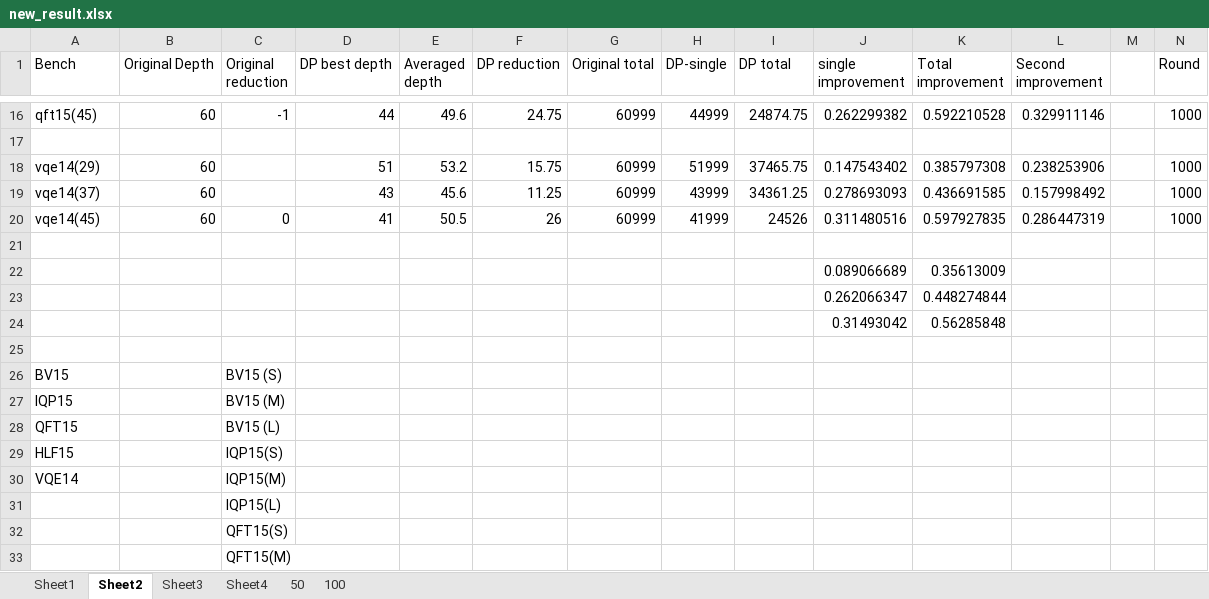
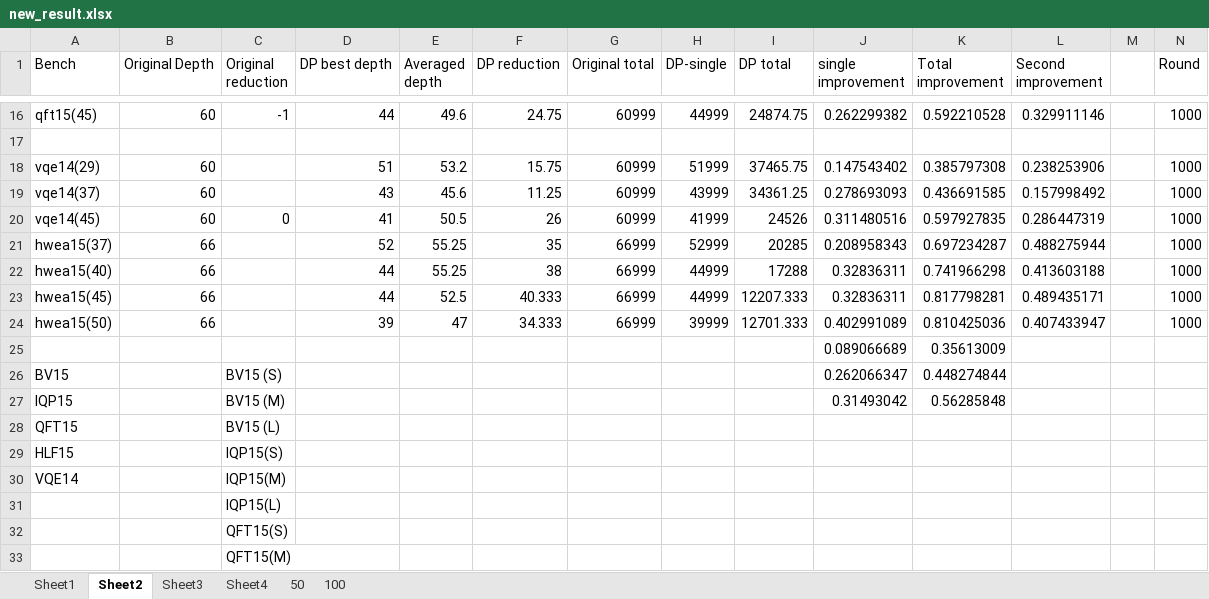
Before and after one commit to PittYHL/DP_MBQC, an Excel workbook: example/new_result.xlsx, sheet Sheet2, drawn as a sheet; only a part is shown, gaps mark what is left out; values as stored, in another font and other column widths than the file's, no borders; removed rows and columns are numbered as before the commit, all else as after; the diff names each change by its address in the sheet, - before the commit and + after, or states it on an @@ line.

```diff
--- a/example/new_result.xlsx (sheet Sheet2)
+++ b/example/new_result.xlsx (sheet Sheet2)
-row 21: (empty)
+row 21: hwea15(37) | 66 |  | 52 | 55.25 | 35 | 66999 | 52999 | 20285 | 0.208958343 | 0.697234287 | 0.488275944 |  | 1000
+row 22: hwea15(40) | 66 |  | 44 | 55.25 | 38 | 66999 | 44999 | 17288 | 0.32836311 | 0.741966298 | 0.413603188 |  | 1000
+row 23: hwea15(45) | 66 |  | 44 | 52.5 | 40.333 | 66999 | 44999 | 12207.333 | 0.32836311 | 0.817798281 | 0.489435171 |  | 1000
+row 24: hwea15(50) | 66 |  | 39 | 47 | 34.333 | 66999 | 39999 | 12701.333 | 0.402991089 | 0.810425036 | 0.407433947 |  | 1000
-row 23:  |  |  |  |  |  |  |  |  | 0.262066347 | 0.448274844
-row 24:  |  |  |  |  |  |  |  |  | 0.31493042 | 0.56285848
-row 25: (empty)
-J26 (single improvement): (empty)
+J26 (single improvement): 0.262066347
-K26 (Total improvement): (empty)
+K26 (Total improvement): 0.448274844
-J27 (single improvement): (empty)
+J27 (single improvement): 0.31493042
-K27 (Total improvement): (empty)
+K27 (Total improvement): 0.56285848
```
Also changed, not shown: sheet Sheet1, charts or pictures, 11 other files.
